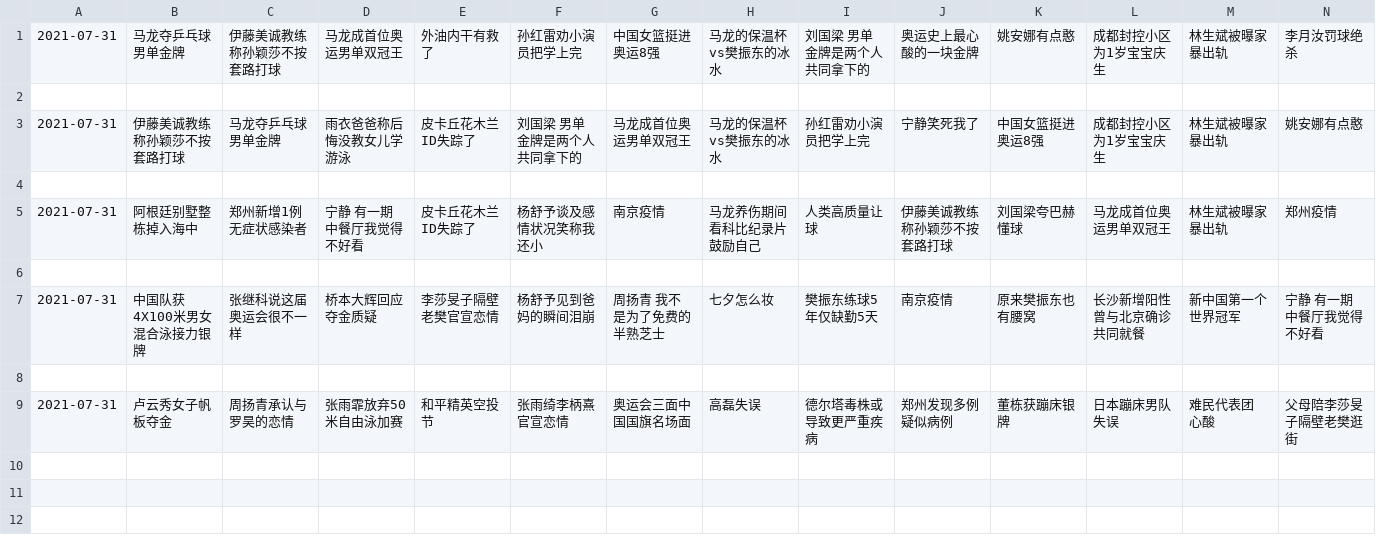
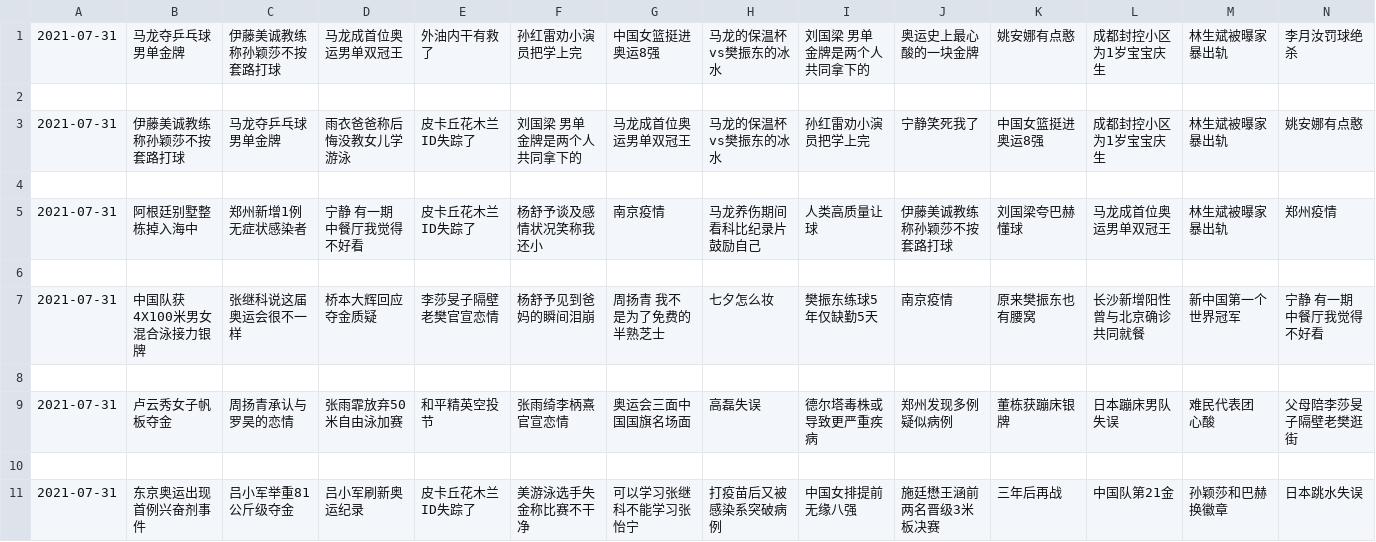
Before and after one commit to vmp65l3/weibo-hotrank, a CSV file: data/2021-07-31.csv, drawn as a sheet; only a part is shown; rows hold the shown columns only; the diff names each change by its address in the sheet, - before the commit and + after, or states it on an @@ line.

```diff
--- a/data/2021-07-31.csv
+++ b/data/2021-07-31.csv
+row 10: (empty)
+row 11: 2021-07-31 | 东京奥运出现首例兴奋剂事件 | 吕小军举重81公斤级夺金 | 吕小军刷新奥运纪录 | 皮卡丘花木兰ID失踪了 | 美游泳选手失金称比赛不干净 | 可以学习张继科不能学习张怡宁 | 打疫苗后又被感染系突破病例 | 中国女排提前无缘八强 | 施廷懋王涵前两名晋级3米板决赛 | 三年后再战 | 中国队第21金 | 孙颖莎和巴赫换徽章 | 日本跳水失误
```
Also changed, not shown: 1 other file.
